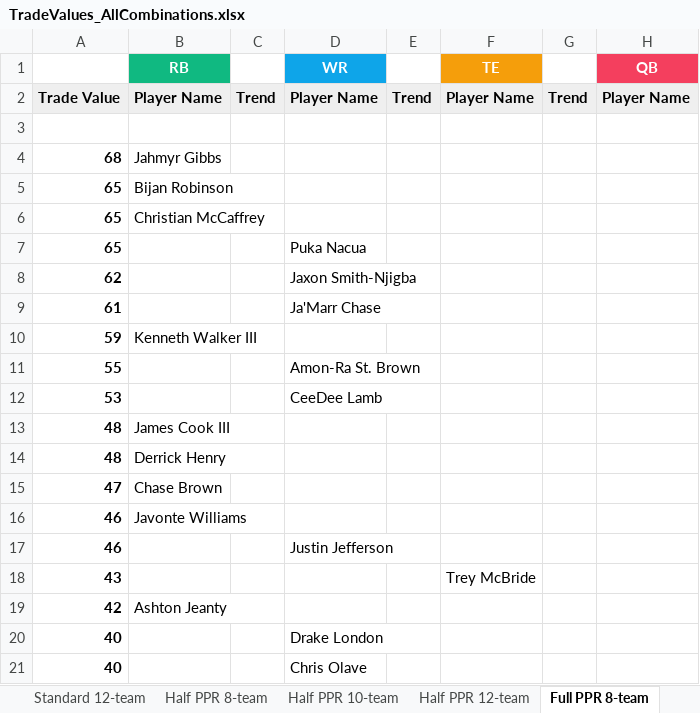
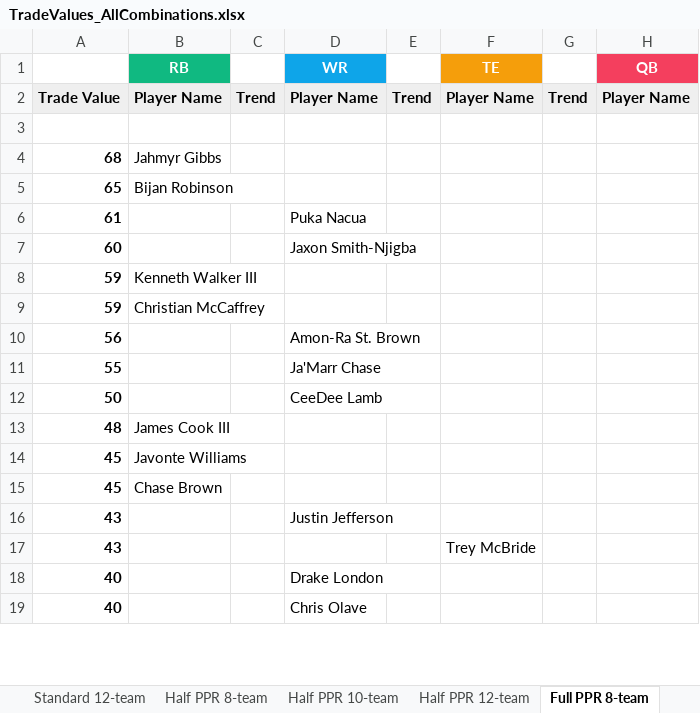
Before and after one commit to seoularpro/OddsVis, an Excel workbook: TradeValueSheets/TradeValues_AllCombinations.xlsx, sheet Full PPR 8-team, drawn as a sheet; only a part is shown; values as stored, in another font and other column widths than the file's, no borders; removed rows and columns are numbered as before the commit, all else as after; the diff covers the shown part only; the diff names each change by its address in the sheet, - before the commit and + after, or states it on an @@ line.

```diff
--- a/TradeValueSheets/TradeValues_AllCombinations.xlsx (sheet Full PPR 8-team)
+++ b/TradeValueSheets/TradeValues_AllCombinations.xlsx (sheet Full PPR 8-team)
-row 6: 65 | Christian McCaffrey
-row 7: 65 |  |  | Puka Nacua
-row 8: 62 |  |  | Jaxon Smith-Njigba
-D6 (WR): Ja'Marr Chase
+D6 (WR): Puka Nacua
+row 7: 60 |  |  | Jaxon Smith-Njigba
+row 9: 59 | Christian McCaffrey
+row 10: 56 |  |  | Amon-Ra St. Brown
-D11 (WR): Amon-Ra St. Brown
+D11 (WR): Ja'Marr Chase
-A12: 53
+A12: 50
-row 14: 48 | Derrick Henry
-row 15: 47 | Chase Brown
-A14: 46
+A14: 45
-row 17: 46 |  |  | Justin Jefferson
+row 15: 45 | Chase Brown
+row 16: 43 |  |  | Justin Jefferson
-row 19: 42 | Ashton Jeanty
```
Also changed, not shown: 38 added rows, 36 removed rows and 26 edited cells elsewhere in this sheet, sheet Half PPR 12-team, sheet Standard 8-team, sheet Half PPR 10-team, sheet Standard 12-team, sheet Standard 10-team, sheet Half PPR 8-team, 2 more sheets, TradeValueSheets/TradeValues_FullPPR_10team.xlsx, TradeValueSheets/TradeValues_FullPPR_8team.xlsx, 18 other files.
